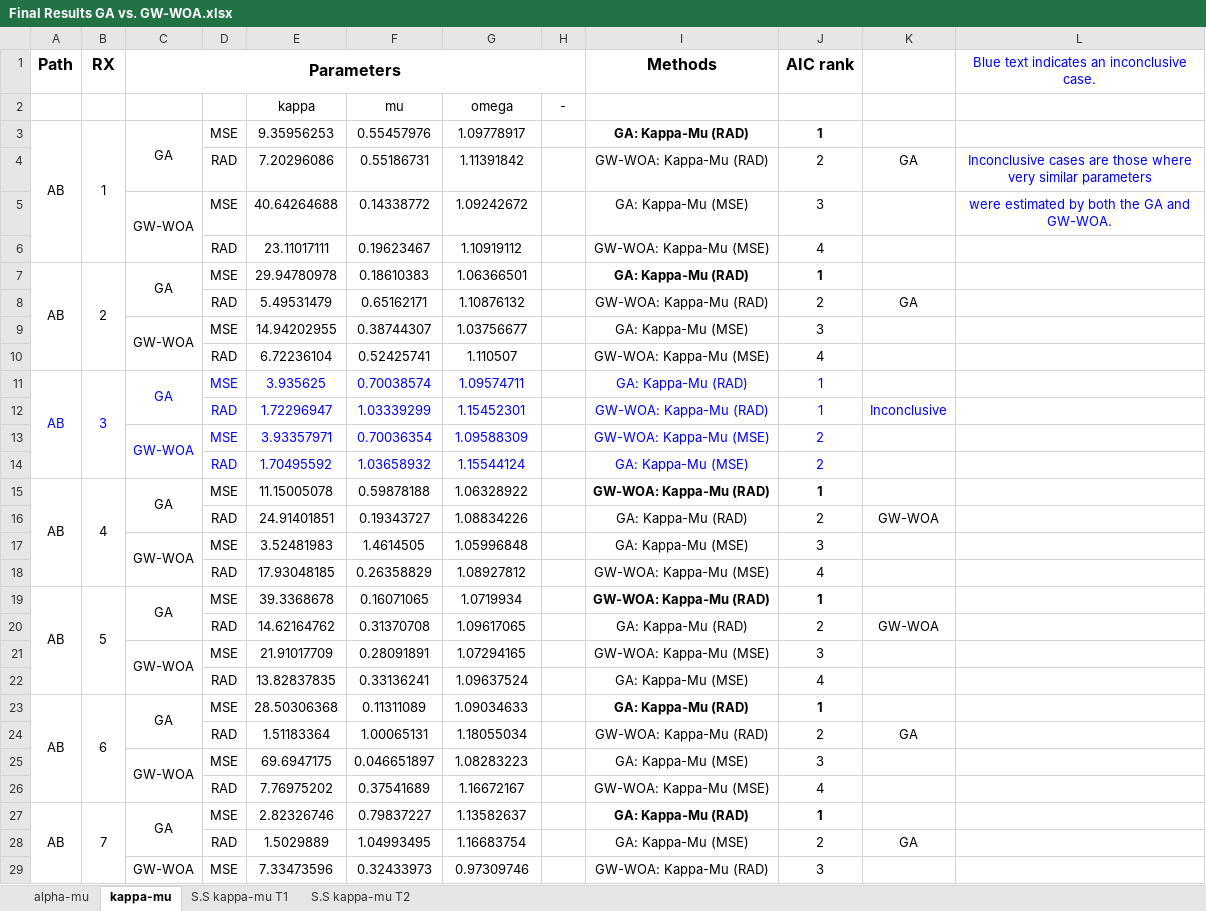
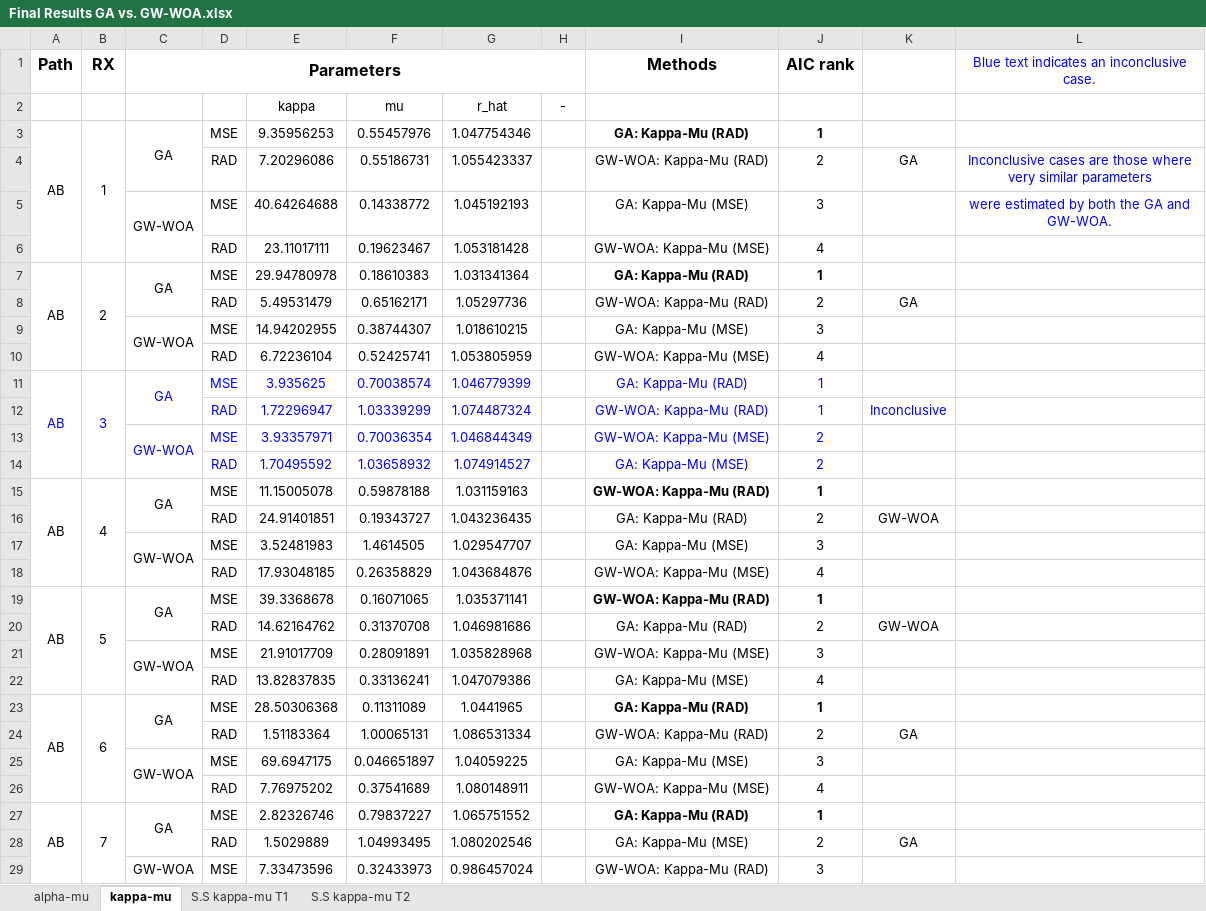
Before and after one commit to ML4Comms/ga-mmwave, an Excel workbook: results/Final Results GA vs. GW-WOA.xlsx, sheet kappa-mu, drawn as a sheet; only a part is shown; values as stored, in another font and other column widths than the file's, no borders; charts and pictures not drawn; the diff covers the shown part only; the diff names each change by its address in the sheet, - before the commit and + after, or states it on an @@ line.

Commit message:
change omega to r_hat in results

```diff
--- a/results/Final Results GA vs. GW-WOA.xlsx (sheet kappa-mu)
+++ b/results/Final Results GA vs. GW-WOA.xlsx (sheet kappa-mu)
-G2: omega
+G2: r_hat
-G3: 1.09778917
+G3: 1.047754346
-G4: 1.11391842
+G4: 1.055423337
-G5: 1.09242672
+G5: 1.045192193
-G6: 1.10919112
+G6: 1.053181428
-G7: 1.06366501
+G7: 1.031341364
-G8: 1.10876132
+G8: 1.05297736
-G9: 1.03756677
+G9: 1.018610215
-G10: 1.110507
+G10: 1.053805959
-G11: 1.09574711
+G11: 1.046779399
-G12: 1.15452301
+G12: 1.074487324
-G13: 1.09588309
+G13: 1.046844349
-G14: 1.15544124
+G14: 1.074914527
-G15: 1.06328922
+G15: 1.031159163
-G16: 1.08834226
+G16: 1.043236435
-G17: 1.05996848
+G17: 1.029547707
-G18: 1.08927812
+G18: 1.043684876
-G19: 1.0719934
+G19: 1.035371141
-G20: 1.09617065
+G20: 1.046981686
-G21: 1.07294165
+G21: 1.035828968
-G22: 1.09637524
+G22: 1.047079386
-G23: 1.09034633
+G23: 1.0441965
-G24: 1.18055034
+G24: 1.086531334
-G25: 1.08283223
+G25: 1.04059225
-G26: 1.16672167
+G26: 1.080148911
-G27: 1.13582637
+G27: 1.065751552
-G28: 1.16683754
+G28: 1.080202546
-G29: 0.97309746
+G29: 0.986457024
```
Also changed, not shown: 46 edited cells elsewhere in this sheet, sheet S.S kappa-mu T1, sheet S.S kappa-mu T2, results/Final Results GA vs. NLS.xlsx.
